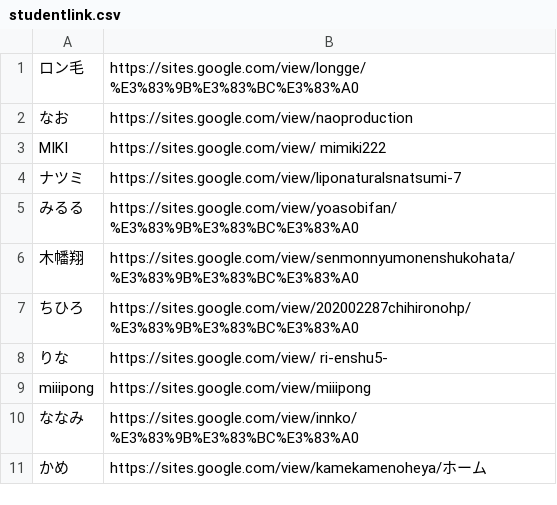
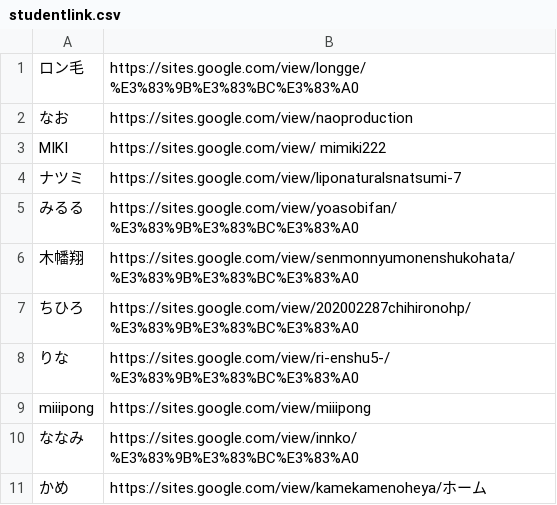
Before and after one commit to kuxbp/xbp, a CSV file: xbp2021/senmon/link/studentlink.csv, drawn as a sheet; the diff names each change by its address in the sheet, - before the commit and + after, or states it on an @@ line.

Commit message:
senmonlink

```diff
--- a/xbp2021/senmon/link/studentlink.csv
+++ b/xbp2021/senmon/link/studentlink.csv
-B8: https://sites.google.com/view/ ri-enshu5-
+B8: https://sites.google.com/view/ri-enshu5-/%E3%83%9B%E3%83%BC%E3%83%A0
```
